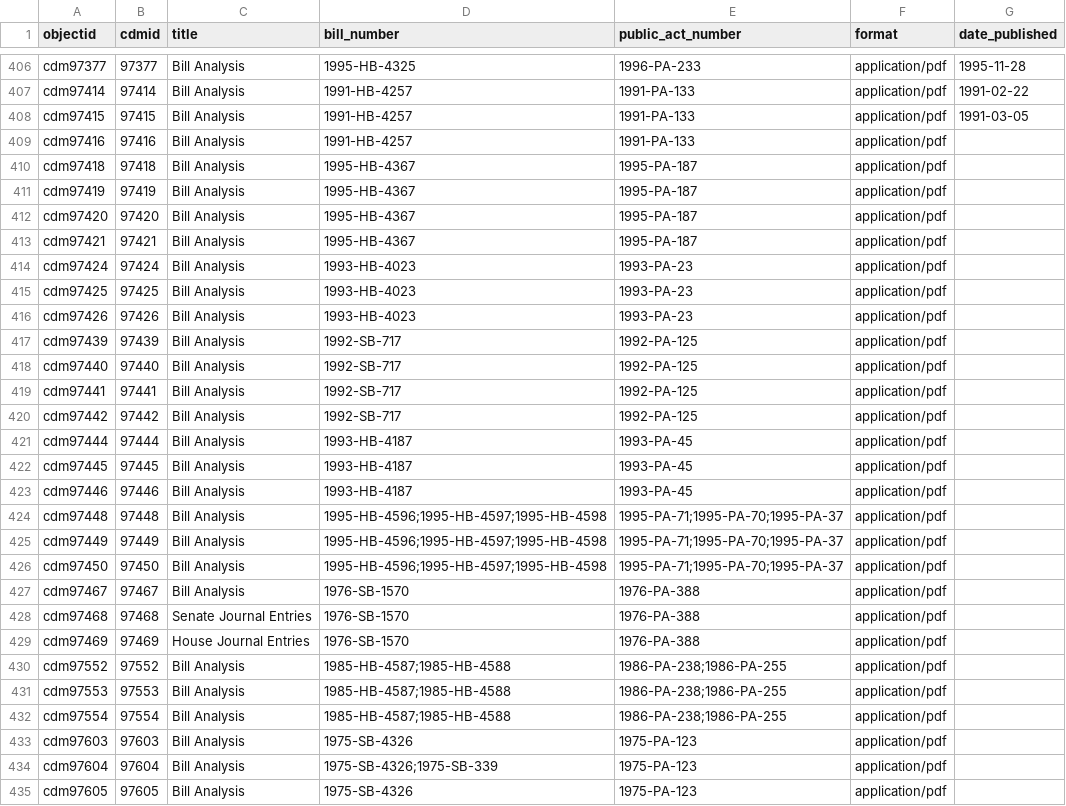
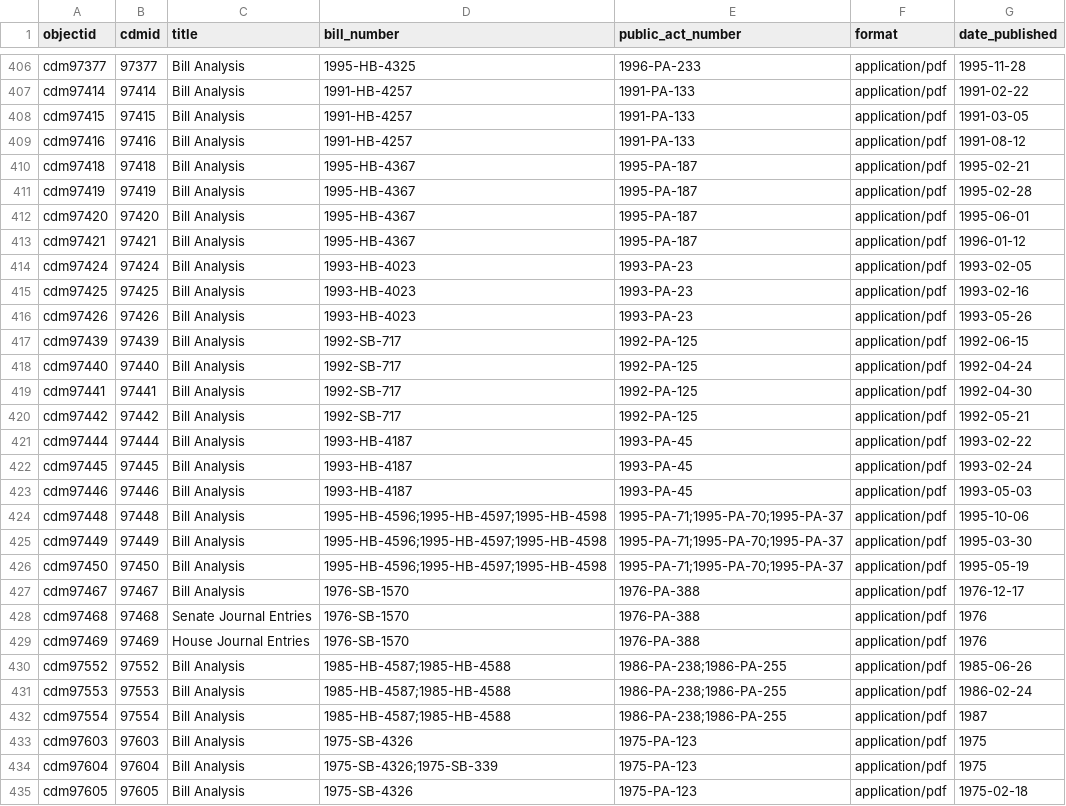
Before and after one commit to Temoshee/lmdigitalstatic2, a CSV file: _data/lmdigitalstatic3.csv, drawn as a sheet; only a part is shown, gaps mark what is left out; the diff covers the shown part only.

Commit message:
added date metadata

```diff
--- a/_data/lmdigitalstatic3.csv
+++ b/_data/lmdigitalstatic3.csv
@@ -408,28 +408,28 @@ cdm97414,97414,Bill Analysis,1991-HB-4257,1991-PA-133,application/pdf,1991-02-22
 cdm97415,97415,Bill Analysis,1991-HB-4257,1991-PA-133,application/pdf,1991-03-05
-cdm97416,97416,Bill Analysis,1991-HB-4257,1991-PA-133,application/pdf,
-cdm97418,97418,Bill Analysis,1995-HB-4367,1995-PA-187,application/pdf,
-cdm97419,97419,Bill Analysis,1995-HB-4367,1995-PA-187,application/pdf,
-cdm97420,97420,Bill Analysis,1995-HB-4367,1995-PA-187,application/pdf,
-cdm97421,97421,Bill Analysis,1995-HB-4367,1995-PA-187,application/pdf,
-cdm97424,97424,Bill Analysis,1993-HB-4023,1993-PA-23,application/pdf,
-cdm97425,97425,Bill Analysis,1993-HB-4023,1993-PA-23,application/pdf,
-cdm97426,97426,Bill Analysis,1993-HB-4023,1993-PA-23,application/pdf,
-cdm97439,97439,Bill Analysis,1992-SB-717,1992-PA-125,application/pdf,
-cdm97440,97440,Bill Analysis,1992-SB-717,1992-PA-125,application/pdf,
-cdm97441,97441,Bill Analysis,1992-SB-717,1992-PA-125,application/pdf,
-cdm97442,97442,Bill Analysis,1992-SB-717,1992-PA-125,application/pdf,
-cdm97444,97444,Bill Analysis,1993-HB-4187,1993-PA-45,application/pdf,
-cdm97445,97445,Bill Analysis,1993-HB-4187,1993-PA-45,application/pdf,
-cdm97446,97446,Bill Analysis,1993-HB-4187,1993-PA-45,application/pdf,
-cdm97448,97448,Bill Analysis,1995-HB-4596;1995-HB-4597;1995-HB-4598,1995-PA-71;1995-PA-70;1995-PA-37,application/pdf,
-cdm97449,97449,Bill Analysis,1995-HB-4596;1995-HB-4597;1995-HB-4598,1995-PA-71;1995-PA-70;1995-PA-37,application/pdf,
-cdm97450,97450,Bill Analysis,1995-HB-4596;1995-HB-4597;1995-HB-4598,1995-PA-71;1995-PA-70;1995-PA-37,application/pdf,
-cdm97467,97467,Bill Analysis,1976-SB-1570,1976-PA-388,application/pdf,
-cdm97468,97468,Senate Journal Entries,1976-SB-1570,1976-PA-388,application/pdf,
-cdm97469,97469,House Journal Entries,1976-SB-1570,1976-PA-388,application/pdf,
-cdm97552,97552,Bill Analysis,1985-HB-4587;1985-HB-4588,1986-PA-238;1986-PA-255,application/pdf,
-cdm97553,97553,Bill Analysis,1985-HB-4587;1985-HB-4588,1986-PA-238;1986-PA-255,application/pdf,
-cdm97554,97554,Bill Analysis,1985-HB-4587;1985-HB-4588,1986-PA-238;1986-PA-255,application/pdf,
-cdm97603,97603,Bill Analysis,1975-SB-4326,1975-PA-123,application/pdf,
-cdm97604,97604,Bill Analysis,1975-SB-4326;1975-SB-339,1975-PA-123,application/pdf,
-cdm97605,97605,Bill Analysis,1975-SB-4326,1975-PA-123,application/pdf,
+cdm97416,97416,Bill Analysis,1991-HB-4257,1991-PA-133,application/pdf,1991-08-12
+cdm97418,97418,Bill Analysis,1995-HB-4367,1995-PA-187,application/pdf,1995-02-21
+cdm97419,97419,Bill Analysis,1995-HB-4367,1995-PA-187,application/pdf,1995-02-28
+cdm97420,97420,Bill Analysis,1995-HB-4367,1995-PA-187,application/pdf,1995-06-01
+cdm97421,97421,Bill Analysis,1995-HB-4367,1995-PA-187,application/pdf,1996-01-12
+cdm97424,97424,Bill Analysis,1993-HB-4023,1993-PA-23,application/pdf,1993-02-05
+cdm97425,97425,Bill Analysis,1993-HB-4023,1993-PA-23,application/pdf,1993-02-16
+cdm97426,97426,Bill Analysis,1993-HB-4023,1993-PA-23,application/pdf,1993-05-26
+cdm97439,97439,Bill Analysis,1992-SB-717,1992-PA-125,application/pdf,1992-06-15
+cdm97440,97440,Bill Analysis,1992-SB-717,1992-PA-125,application/pdf,1992-04-24
+cdm97441,97441,Bill Analysis,1992-SB-717,1992-PA-125,application/pdf,1992-04-30
+cdm97442,97442,Bill Analysis,1992-SB-717,1992-PA-125,application/pdf,1992-05-21
+cdm97444,97444,Bill Analysis,1993-HB-4187,1993-PA-45,application/pdf,1993-02-22
+cdm97445,97445,Bill Analysis,1993-HB-4187,1993-PA-45,application/pdf,1993-02-24
+cdm97446,97446,Bill Analysis,1993-HB-4187,1993-PA-45,application/pdf,1993-05-03
+cdm97448,97448,Bill Analysis,1995-HB-4596;1995-HB-4597;1995-HB-4598,1995-PA-71;1995-PA-70;1995-PA-37,application/pdf,1995-10-06
+cdm97449,97449,Bill Analysis,1995-HB-4596;1995-HB-4597;1995-HB-4598,1995-PA-71;1995-PA-70;1995-PA-37,application/pdf,1995-03-30
+cdm97450,97450,Bill Analysis,1995-HB-4596;1995-HB-4597;1995-HB-4598,1995-PA-71;1995-PA-70;1995-PA-37,application/pdf,1995-05-19
+cdm97467,97467,Bill Analysis,1976-SB-1570,1976-PA-388,application/pdf,1976-12-17
+cdm97468,97468,Senate Journal Entries,1976-SB-1570,1976-PA-388,application/pdf,1976
+cdm97469,97469,House Journal Entries,1976-SB-1570,1976-PA-388,application/pdf,1976
+cdm97552,97552,Bill Analysis,1985-HB-4587;1985-HB-4588,1986-PA-238;1986-PA-255,application/pdf,1985-06-26
+cdm97553,97553,Bill Analysis,1985-HB-4587;1985-HB-4588,1986-PA-238;1986-PA-255,application/pdf,1986-02-24
+cdm97554,97554,Bill Analysis,1985-HB-4587;1985-HB-4588,1986-PA-238;1986-PA-255,application/pdf,1987
+cdm97603,97603,Bill Analysis,1975-SB-4326,1975-PA-123,application/pdf,1975
+cdm97604,97604,Bill Analysis,1975-SB-4326;1975-SB-339,1975-PA-123,application/pdf,1975
+cdm97605,97605,Bill Analysis,1975-SB-4326,1975-PA-123,application/pdf,1975-02-18
```
Also changed, not shown: 173 edited cells elsewhere in this file, 1 other file.
